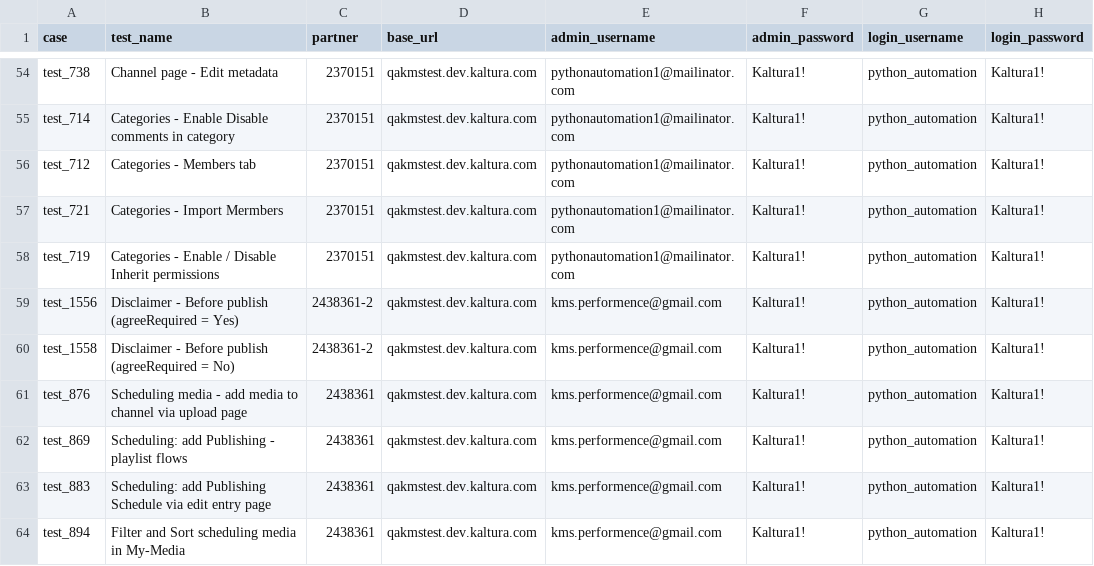
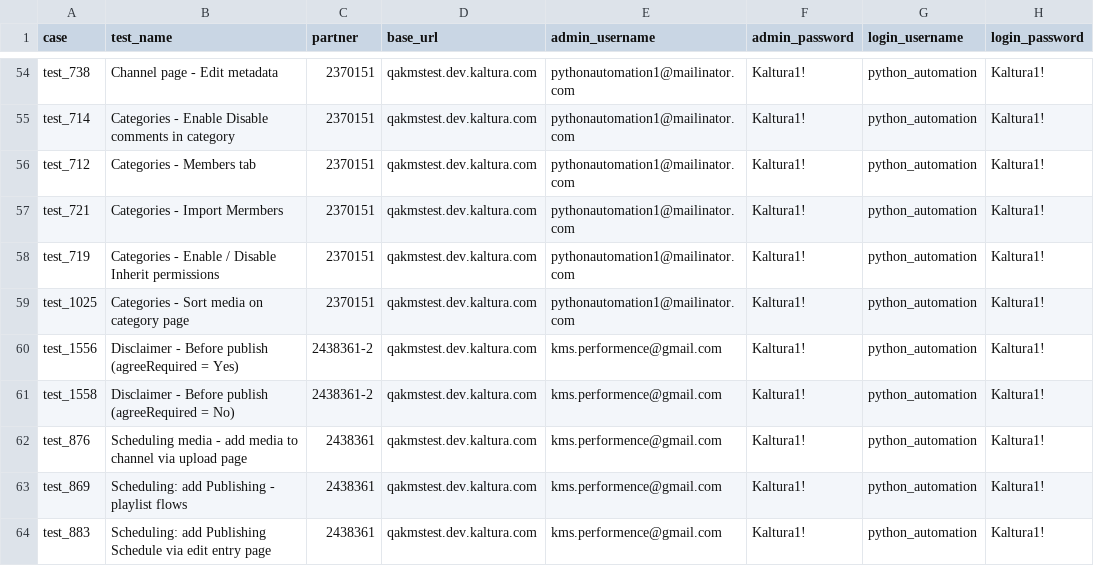
Before and after one commit to NadyaDi/kms-automation, a CSV file: web/ini/testPartnersTestingNewUI.csv, drawn as a sheet; only a part is shown, gaps mark what is left out; the shorter side is filled out with more unchanged rows; the diff names each change by its address in the sheet, - before the commit and + after, or states it on an @@ line.

```diff
--- a/web/ini/testPartnersTestingNewUI.csv
+++ b/web/ini/testPartnersTestingNewUI.csv
+row 59: test_1025 | Categories - Sort media on category page | 2370151 | qakmstest.dev.kaltura.com | pythonautomation1@mailinator.com | Kaltura1! | python_automation | Kaltura1!
```
Also changed, not shown: web/ini/testPartnersProd.csv, web/ini/testPartnersTesting.csv, 2 other files.
